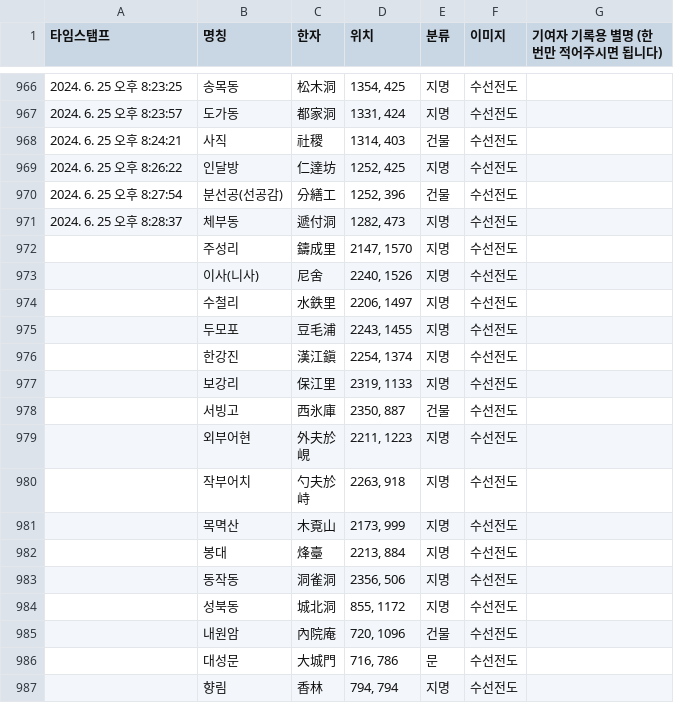
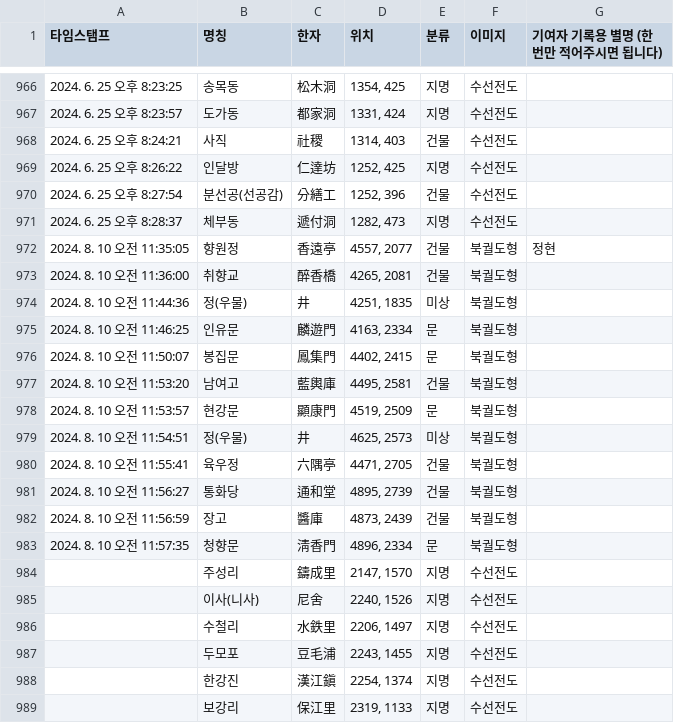
Before and after one commit to lee-han/lee-han.github.io, a CSV file: asset/csv/data.csv, drawn as a sheet; only a part is shown, gaps mark what is left out; the shorter side is filled out with more unchanged rows; the diff names each change by its address in the sheet, - before the commit and + after, or states it on an @@ line.

Commit message:
Update CSV for 2024-08-10

```diff
--- a/asset/csv/data.csv
+++ b/asset/csv/data.csv
+row 972: 2024. 8. 10 오전 11:35:05 | 향원정 | 香遠亭 | 4557, 2077 | 건물 | 북궐도형 | 정현
+row 973: 2024. 8. 10 오전 11:36:00 | 취향교 | 醉香橋 | 4265, 2081 | 건물 | 북궐도형
+row 974: 2024. 8. 10 오전 11:44:36 | 정(우물) | 井 | 4251, 1835 | 미상 | 북궐도형
+row 975: 2024. 8. 10 오전 11:46:25 | 인유문 | 麟遊門 | 4163, 2334 | 문 | 북궐도형
+row 976: 2024. 8. 10 오전 11:50:07 | 봉집문 | 鳳集門 | 4402, 2415 | 문 | 북궐도형
+row 977: 2024. 8. 10 오전 11:53:20 | 남여고 | 藍輿庫 | 4495, 2581 | 건물 | 북궐도형
+row 978: 2024. 8. 10 오전 11:53:57 | 현강문 | 顯康門 | 4519, 2509 | 문 | 북궐도형
+row 979: 2024. 8. 10 오전 11:54:51 | 정(우물) | 井 | 4625, 2573 | 미상 | 북궐도형
+row 980: 2024. 8. 10 오전 11:55:41 | 육우정 | 六隅亭 | 4471, 2705 | 건물 | 북궐도형
+row 981: 2024. 8. 10 오전 11:56:27 | 통화당 | 通和堂 | 4895, 2739 | 건물 | 북궐도형
+row 982: 2024. 8. 10 오전 11:56:59 | 장고 | 醬庫 | 4873, 2439 | 건물 | 북궐도형
+row 983: 2024. 8. 10 오전 11:57:35 | 청향문 | 淸香門 | 4896, 2334 | 문 | 북궐도형
```
